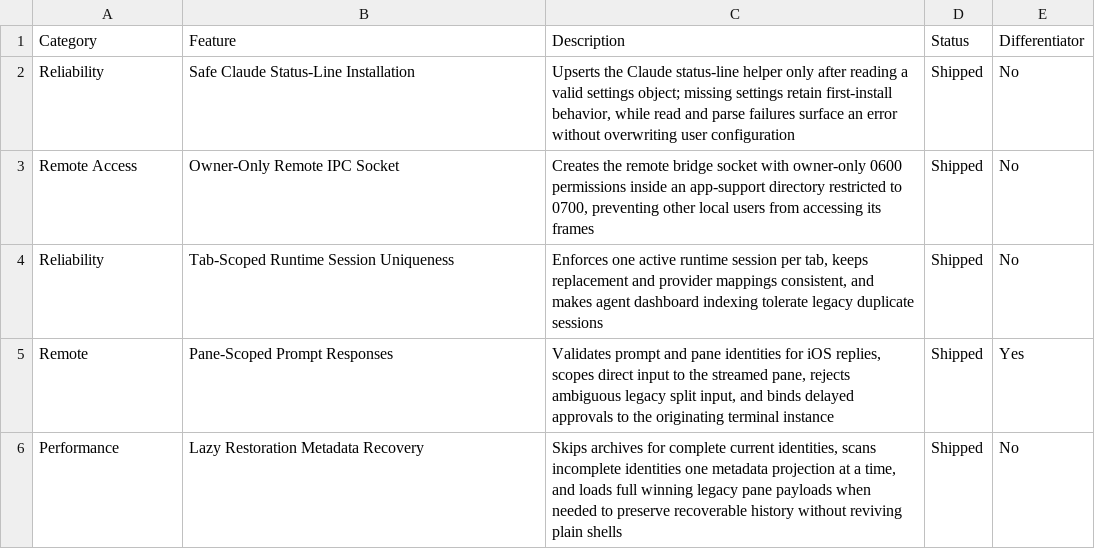
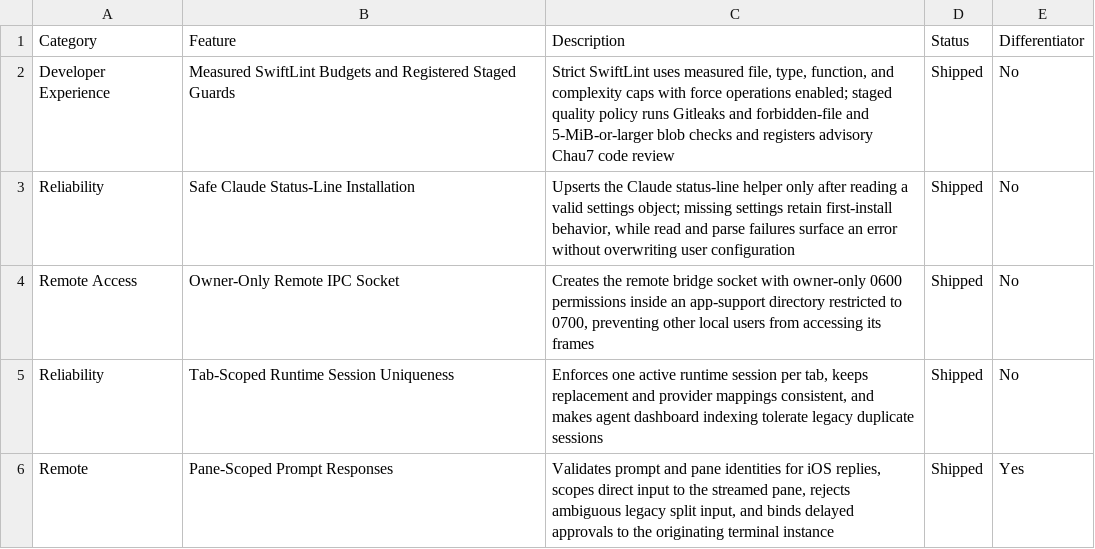
Before and after one commit to Aeptus/chau7, a CSV file: apps/chau7-macos/docs/features.csv, drawn as a sheet; only a part is shown; the shorter side is filled out with more unchanged rows.

Commit message:
broker: promote session 60 (Fix GitHub issue 115: retune SwiftLint thresholds and activate or remove documented dead guards)
Co-Authored-By: aethyme-broker <broker@aethyme.local>

```diff
--- a/apps/chau7-macos/docs/features.csv
+++ b/apps/chau7-macos/docs/features.csv
@@ -1,2 +1,3 @@
 Category,Feature,Description,Status,Differentiator
+Developer Experience,Measured SwiftLint Budgets and Registered Staged Guards,"Strict SwiftLint uses measured file, type, function, and complexity caps with force operations enabled; staged quality policy runs Gitleaks and forbidden-file and 5-MiB-or-larger blob checks and registers advisory Chau7 code review",Shipped,No
 Reliability,Safe Claude Status-Line Installation,"Upserts the Claude status-line helper only after reading a valid settings object; missing settings retain first-install behavior, while read and parse failures surface an error without overwriting user configuration",Shipped,No
```
Also changed, not shown: 21 other files.
